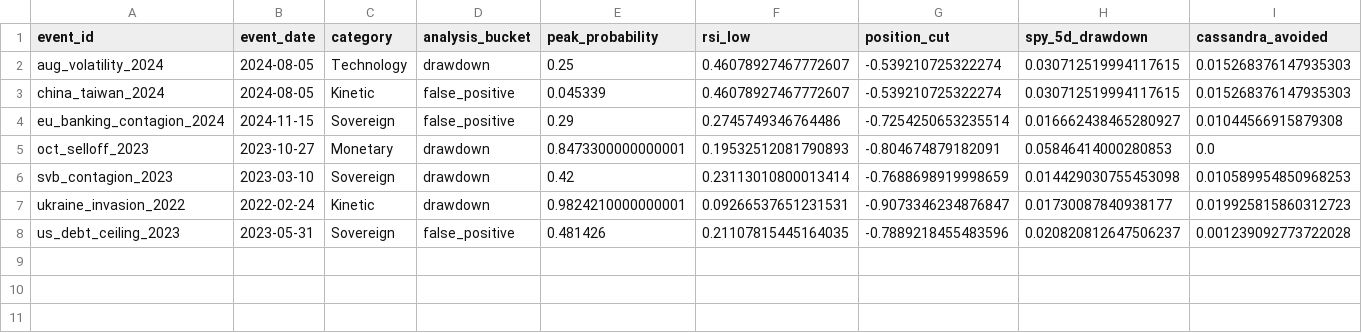
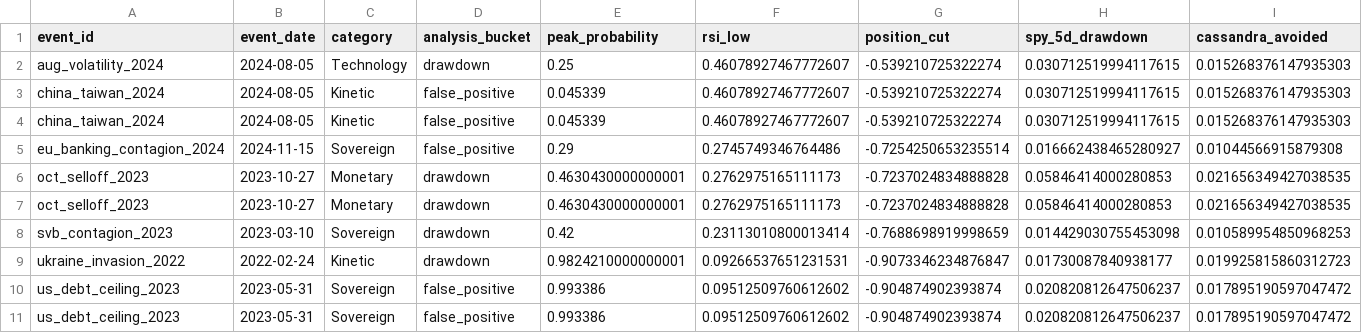
Before and after one commit to umran-n/cassandra-risk-replication, a CSV file: outputs/latest/event_analysis.csv, drawn as a sheet.

```diff
--- a/outputs/latest/event_analysis.csv
+++ b/outputs/latest/event_analysis.csv
@@ -3,6 +3,9 @@ aug_volatility_2024,2024-08-05,Technology,drawdown,0.25,0.46078927467772607,-0.5
 china_taiwan_2024,2024-08-05,Kinetic,false_positive,0.045339,0.46078927467772607,-0.539210725322274,0.030712519994117615,0.015268376147935303
+china_taiwan_2024,2024-08-05,Kinetic,false_positive,0.045339,0.46078927467772607,-0.539210725322274,0.030712519994117615,0.015268376147935303
 eu_banking_contagion_2024,2024-11-15,Sovereign,false_positive,0.29,0.2745749346764486,-0.7254250653235514,0.016662438465280927,0.01044566915879308
-oct_selloff_2023,2023-10-27,Monetary,drawdown,0.8473300000000001,0.19532512081790893,-0.804674879182091,0.05846414000280853,0.0
+oct_selloff_2023,2023-10-27,Monetary,drawdown,0.4630430000000001,0.2762975165111173,-0.7237024834888828,0.05846414000280853,0.021656349427038535
+oct_selloff_2023,2023-10-27,Monetary,drawdown,0.4630430000000001,0.2762975165111173,-0.7237024834888828,0.05846414000280853,0.021656349427038535
 svb_contagion_2023,2023-03-10,Sovereign,drawdown,0.42,0.23113010800013414,-0.7688698919998659,0.014429030755453098,0.010589954850968253
 ukraine_invasion_2022,2022-02-24,Kinetic,drawdown,0.9824210000000001,0.09266537651231531,-0.9073346234876847,0.01730087840938177,0.019925815860312723
-us_debt_ceiling_2023,2023-05-31,Sovereign,false_positive,0.481426,0.21107815445164035,-0.7889218455483596,0.020820812647506237,0.001239092773722028
+us_debt_ceiling_2023,2023-05-31,Sovereign,false_positive,0.993386,0.09512509760612602,-0.904874902393874,0.020820812647506237,0.017895190597047472
+us_debt_ceiling_2023,2023-05-31,Sovereign,false_positive,0.993386,0.09512509760612602,-0.904874902393874,0.020820812647506237,0.017895190597047472
```
Also changed, not shown: outputs/latest/metrics.csv, outputs/latest/paper_comparison.csv, 19 other files.
